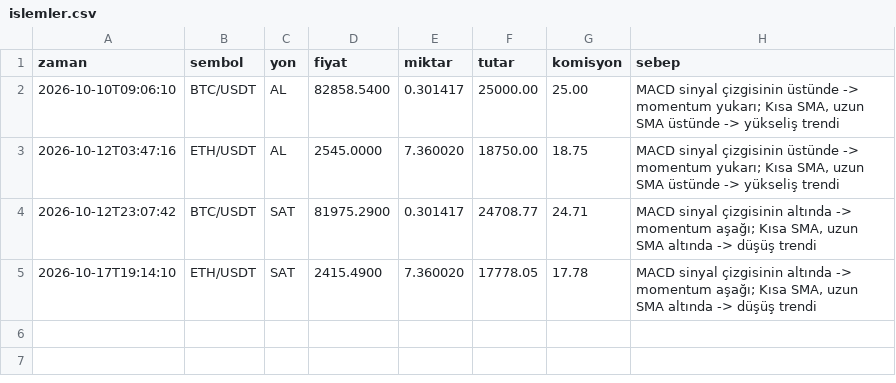
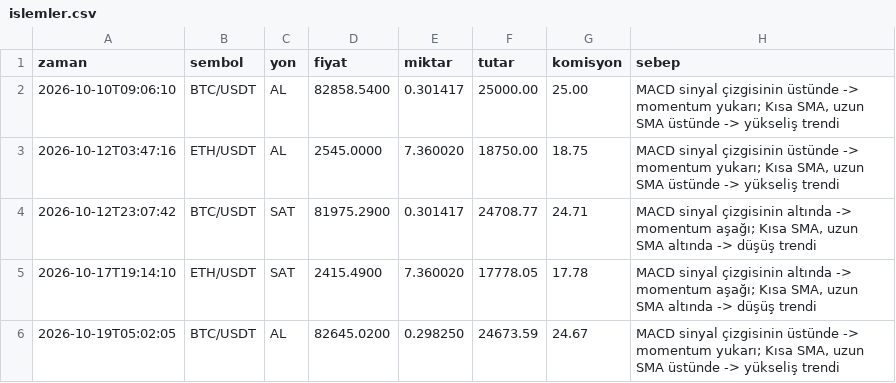
Before and after one commit to exectionerkiller1-jpg/trading-botty, a CSV file: logs/islemler.csv, drawn as a sheet; the diff names each change by its address in the sheet, - before the commit and + after, or states it on an @@ line.

```diff
--- a/logs/islemler.csv
+++ b/logs/islemler.csv
+row 6: 2026-10-19T05:02:05 | BTC/USDT | AL | 82645.0200 | 0.298250 | 24673.59 | 24.67 | MACD sinyal çizgisinin üstünde -> momentum yukarı; Kısa SMA, uzun SMA üstünde -> yükseliş trendi
```
Also changed, not shown: 2 other files.
